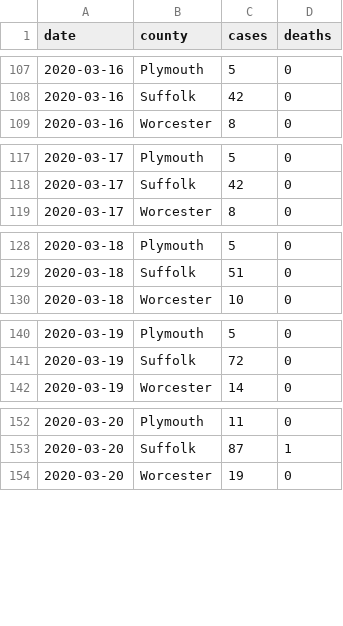
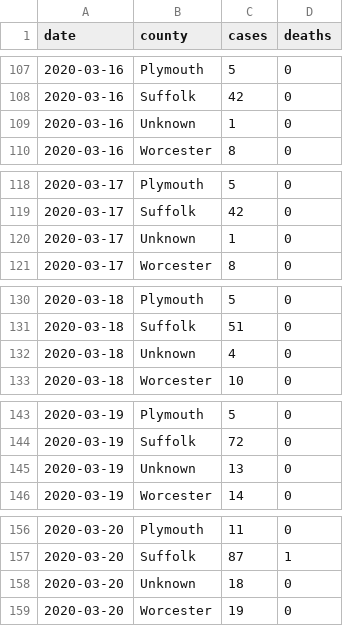
Before and after one commit to russellgoldenberg/covid-data-ma, a CSV file: covid-ma--nyt.csv, drawn as a sheet; only a part is shown, gaps mark what is left out; the diff covers the shown part only.

```diff
--- a/covid-ma--nyt.csv
+++ b/covid-ma--nyt.csv
@@ -108,2 +108,3 @@ date,county,cases,deaths
 2020-03-16,Suffolk,42,0
+2020-03-16,Unknown,1,0
 2020-03-16,Worcester,8,0
@@ -118,2 +119,3 @@ date,county,cases,deaths
 2020-03-17,Suffolk,42,0
+2020-03-17,Unknown,1,0
 2020-03-17,Worcester,8,0
@@ -129,2 +131,3 @@ date,county,cases,deaths
 2020-03-18,Suffolk,51,0
+2020-03-18,Unknown,4,0
 2020-03-18,Worcester,10,0
@@ -141,2 +144,3 @@ date,county,cases,deaths
 2020-03-19,Suffolk,72,0
+2020-03-19,Unknown,13,0
 2020-03-19,Worcester,14,0
@@ -153,2 +157,3 @@ date,county,cases,deaths
 2020-03-20,Suffolk,87,1
+2020-03-20,Unknown,18,0
 2020-03-20,Worcester,19,0
```
Also changed, not shown: 44 added rows elsewhere in this file, covid-ma--dph.csv, 1 other file.
